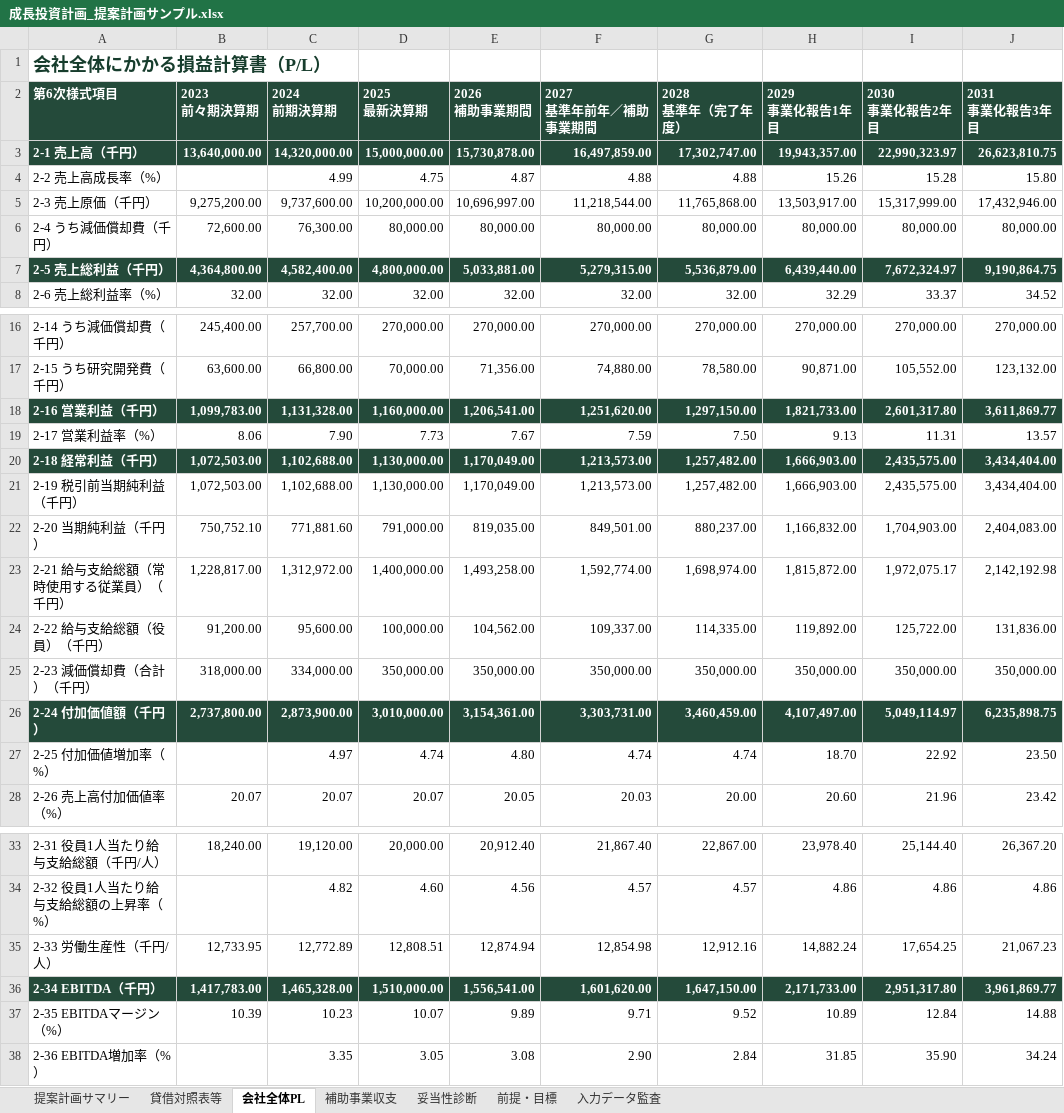
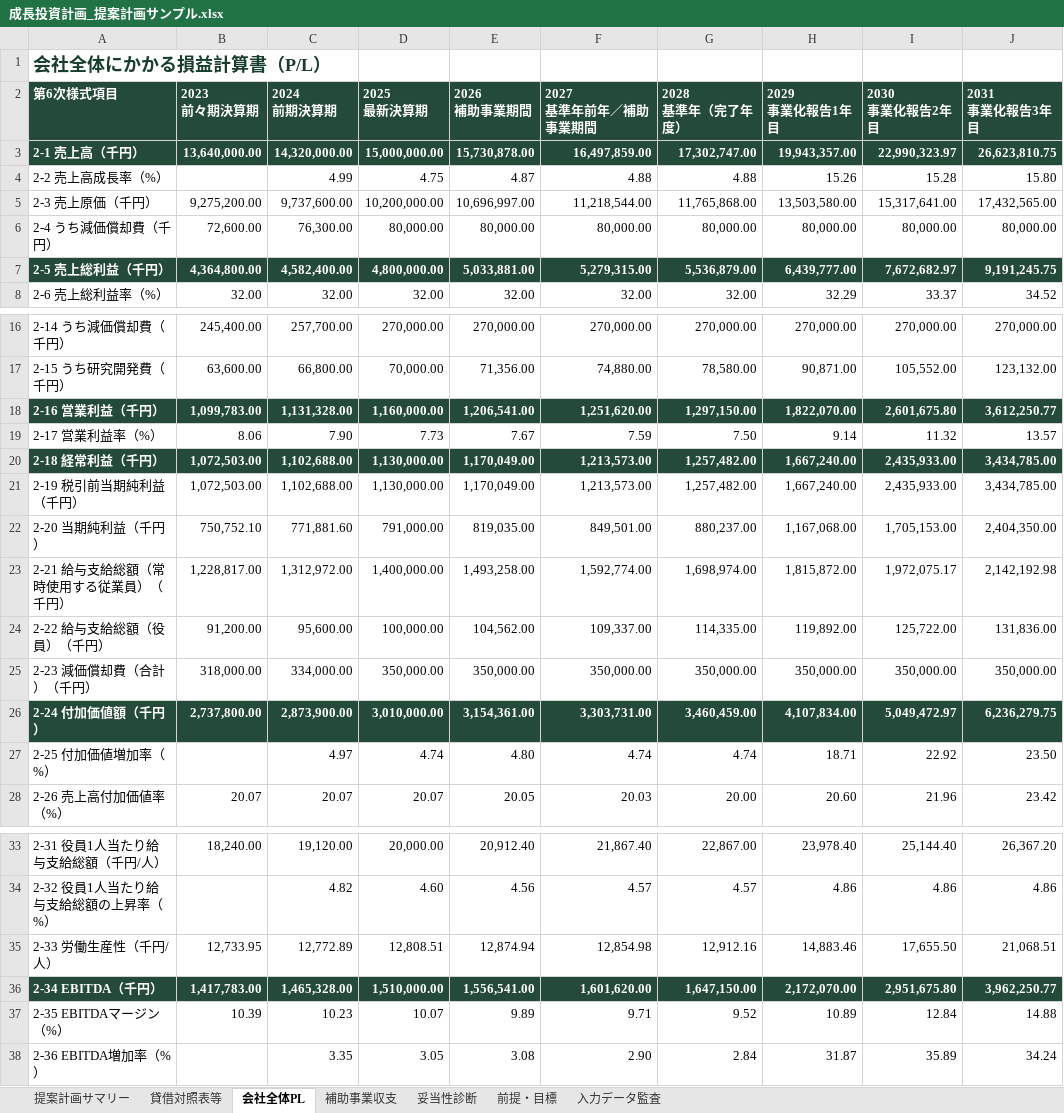
Before and after one commit to tyaso777/japan-subsidy-data, an Excel workbook: 補助金/大規模成長投資補助金/planning_model/examples/成長投資計画_提案計画サンプル.xlsx, sheet 会社全体PL, drawn as a sheet; only a part is shown, gaps mark what is left out; values as stored, in another font and other column widths than the file's, no borders; the diff names each change by its address in the sheet, - before the commit and + after, or states it on an @@ line.

```diff
--- a/補助金/大規模成長投資補助金/planning_model/examples/成長投資計画_提案計画サンプル.xlsx (sheet 会社全体PL)
+++ b/補助金/大規模成長投資補助金/planning_model/examples/成長投資計画_提案計画サンプル.xlsx (sheet 会社全体PL)
-H5 (2029 事業化報告1年目): 13,503,917.00
+H5 (2029 事業化報告1年目): 13,503,580.00
-I5 (2030 事業化報告2年目): 15,317,999.00
+I5 (2030 事業化報告2年目): 15,317,641.00
-J5 (2031 事業化報告3年目): 17,432,946.00
+J5 (2031 事業化報告3年目): 17,432,565.00
-H7 (2029 事業化報告1年目): 6,439,440.00
+H7 (2029 事業化報告1年目): 6,439,777.00
-I7 (2030 事業化報告2年目): 7,672,324.97
+I7 (2030 事業化報告2年目): 7,672,682.97
-J7 (2031 事業化報告3年目): 9,190,864.75
+J7 (2031 事業化報告3年目): 9,191,245.75
-H18 (2029 事業化報告1年目): 1,821,733.00
+H18 (2029 事業化報告1年目): 1,822,070.00
-I18 (2030 事業化報告2年目): 2,601,317.80
+I18 (2030 事業化報告2年目): 2,601,675.80
-J18 (2031 事業化報告3年目): 3,611,869.77
+J18 (2031 事業化報告3年目): 3,612,250.77
-H19 (2029 事業化報告1年目): 9.13
+H19 (2029 事業化報告1年目): 9.14
-I19 (2030 事業化報告2年目): 11.31
+I19 (2030 事業化報告2年目): 11.32
-H20:H21 (2029 事業化報告1年目): 1,666,903.00
+H20:H21 (2029 事業化報告1年目): 1,667,240.00
-I20:I21 (2030 事業化報告2年目): 2,435,575.00
+I20:I21 (2030 事業化報告2年目): 2,435,933.00
-J20:J21 (2031 事業化報告3年目): 3,434,404.00
+J20:J21 (2031 事業化報告3年目): 3,434,785.00
-H22 (2029 事業化報告1年目): 1,166,832.00
+H22 (2029 事業化報告1年目): 1,167,068.00
-I22 (2030 事業化報告2年目): 1,704,903.00
+I22 (2030 事業化報告2年目): 1,705,153.00
-J22 (2031 事業化報告3年目): 2,404,083.00
+J22 (2031 事業化報告3年目): 2,404,350.00
-H26 (2029 事業化報告1年目): 4,107,497.00
+H26 (2029 事業化報告1年目): 4,107,834.00
-I26 (2030 事業化報告2年目): 5,049,114.97
+I26 (2030 事業化報告2年目): 5,049,472.97
-J26 (2031 事業化報告3年目): 6,235,898.75
+J26 (2031 事業化報告3年目): 6,236,279.75
-H27 (2029 事業化報告1年目): 18.70
+H27 (2029 事業化報告1年目): 18.71
-H35 (2029 事業化報告1年目): 14,882.24
+H35 (2029 事業化報告1年目): 14,883.46
-I35 (2030 事業化報告2年目): 17,654.25
+I35 (2030 事業化報告2年目): 17,655.50
-J35 (2031 事業化報告3年目): 21,067.23
+J35 (2031 事業化報告3年目): 21,068.51
-H36 (2029 事業化報告1年目): 2,171,733.00
+H36 (2029 事業化報告1年目): 2,172,070.00
-I36 (2030 事業化報告2年目): 2,951,317.80
+I36 (2030 事業化報告2年目): 2,951,675.80
-J36 (2031 事業化報告3年目): 3,961,869.77
+J36 (2031 事業化報告3年目): 3,962,250.77
-H38 (2029 事業化報告1年目): 31.85
+H38 (2029 事業化報告1年目): 31.87
-I38 (2030 事業化報告2年目): 35.90
+I38 (2030 事業化報告2年目): 35.89
```
Also changed, not shown: sheet 妥当性診断, 補助金/大規模成長投資補助金/planning_model/examples/成長投資計画_提案計画サンプル_一部目標未達.xlsx, 補助金/大規模成長投資補助金/planning_model/examples/成長投資計画_提案計画サンプル_基準年売上開始.xlsx, 7 other files.
